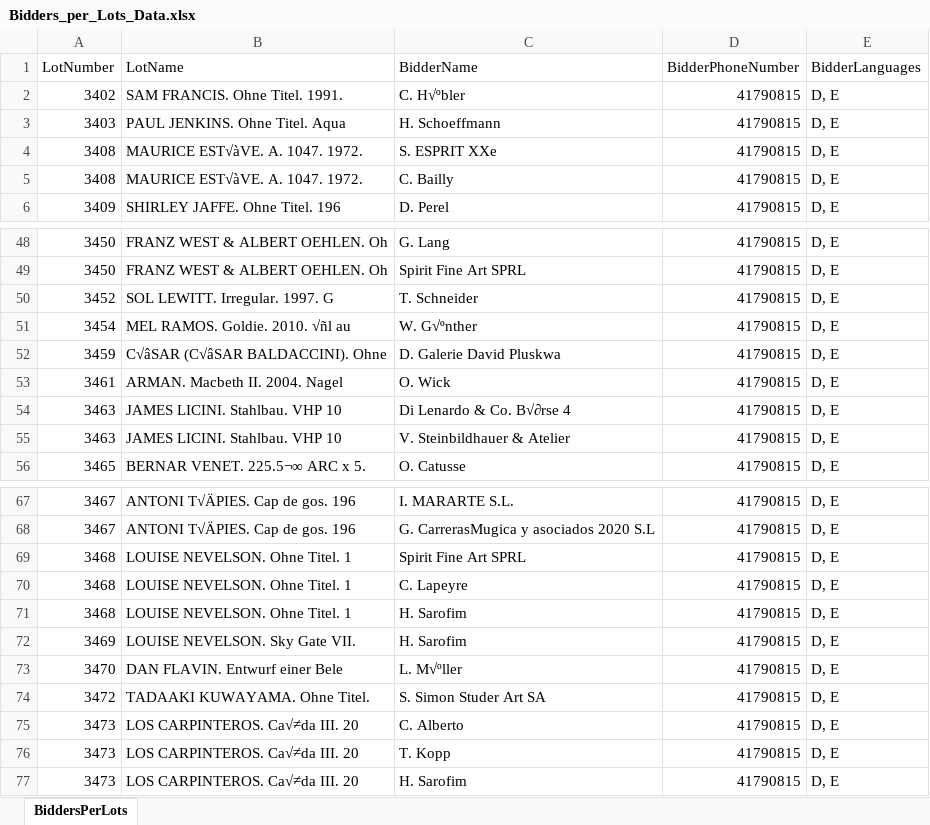
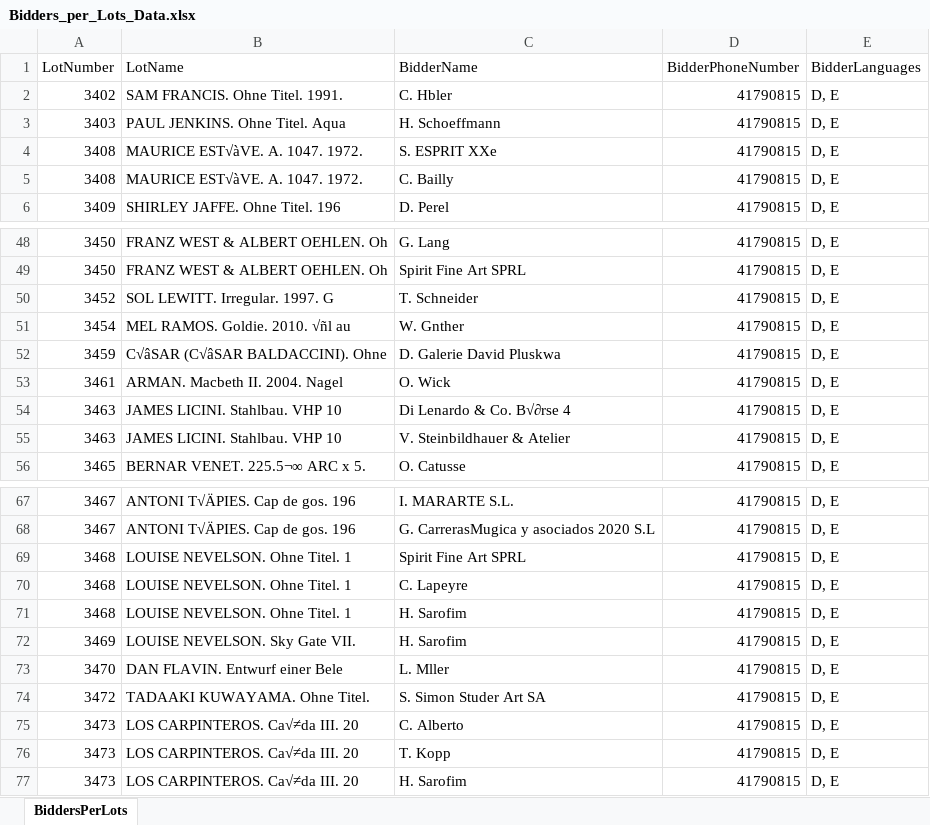
Before and after one commit to Zuhlek/lotassign, an Excel workbook: supply/Bidders_per_Lots_Data.xlsx, sheet BiddersPerLots, drawn as a sheet; only a part is shown, gaps mark what is left out; values as stored, in another font and other column widths than the file's, no borders; the diff names each change by its address in the sheet, - before the commit and + after, or states it on an @@ line.

Commit message:
finalized auctions as well as lots & bidders table page

```diff
--- a/supply/Bidders_per_Lots_Data.xlsx (sheet BiddersPerLots)
+++ b/supply/Bidders_per_Lots_Data.xlsx (sheet BiddersPerLots)
-C2 (BidderName): C. H√ºbler
+C2 (BidderName): C. Hbler
-C51 (BidderName): W. G√ºnther
+C51 (BidderName): W. Gnther
-C73 (BidderName): L. M√ºller
+C73 (BidderName): L. Mller
```
Also changed, not shown: formulas that keep their value, 7 other files.
